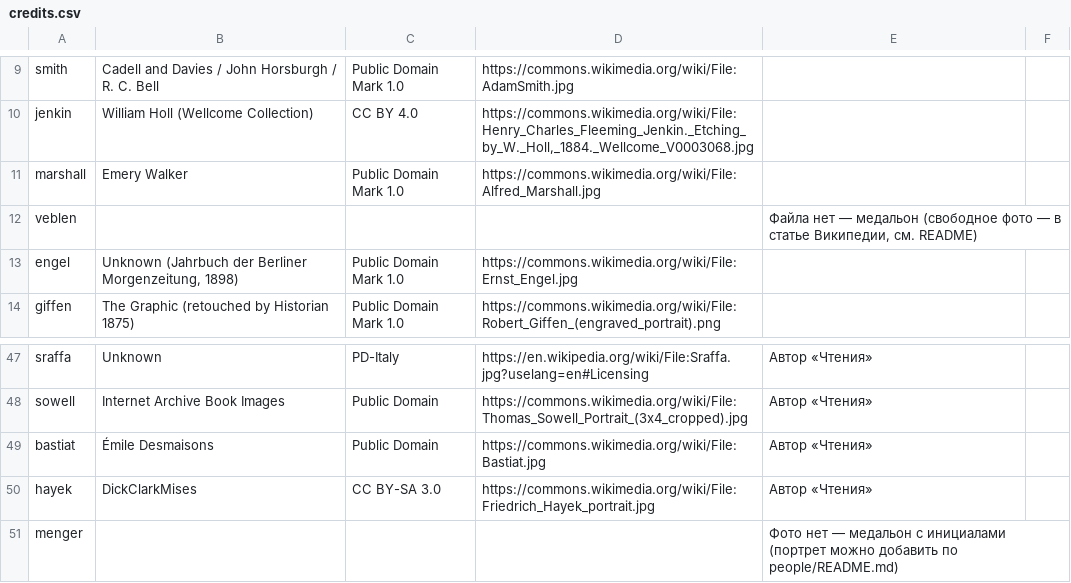
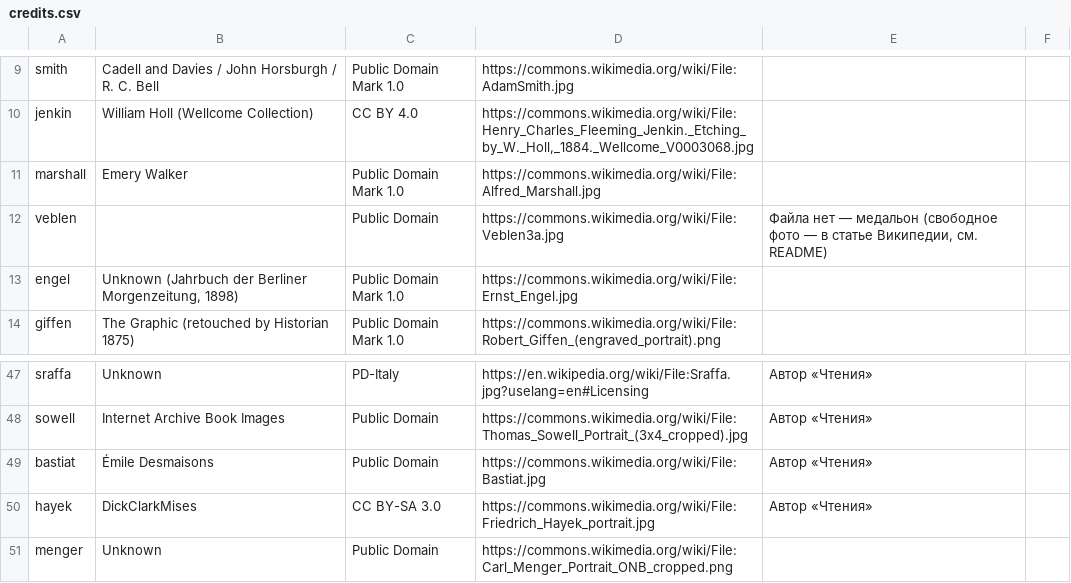
Before and after one commit to PrimeLong/inflatia, a CSV file: people/credits.csv, drawn as a sheet; only a part is shown, gaps mark what is left out.

Commit message:
Update credits.csv

```diff
--- a/people/credits.csv
+++ b/people/credits.csv
@@ -11,3 +11,3 @@ jenkin;William Holl (Wellcome Collection);CC BY 4.0;https://commons.wikimedia.or
 marshall;Emery Walker;Public Domain Mark 1.0;https://commons.wikimedia.org/wiki/File:Alfred_Marshall.jpg;
-veblen;;;;Файла нет — медальон (свободное фото — в статье Википедии, см. README)
+veblen;;Public Domain;https://commons.wikimedia.org/wiki/File:Veblen3a.jpg;Файла нет — медальон (свободное фото — в статье Википедии, см. README)
 engel;Unknown (Jahrbuch der Berliner Morgenzeitung, 1898);Public Domain Mark 1.0;https://commons.wikimedia.org/wiki/File:Ernst_Engel.jpg;
@@ -50,2 +50,2 @@ bastiat;Émile Desmaisons;Public Domain;https://commons.wikimedia.org/wiki/File:
 hayek;DickClarkMises;CC BY-SA 3.0;https://commons.wikimedia.org/wiki/File:Friedrich_Hayek_portrait.jpg;Автор «Чтения»
-menger;;;;Фото нет — медальон с инициалами (портрет можно добавить по people/README.md)
+menger;Unknown;Public Domain;https://commons.wikimedia.org/wiki/File:Carl_Menger_Portrait_ONB_cropped.png;
```
